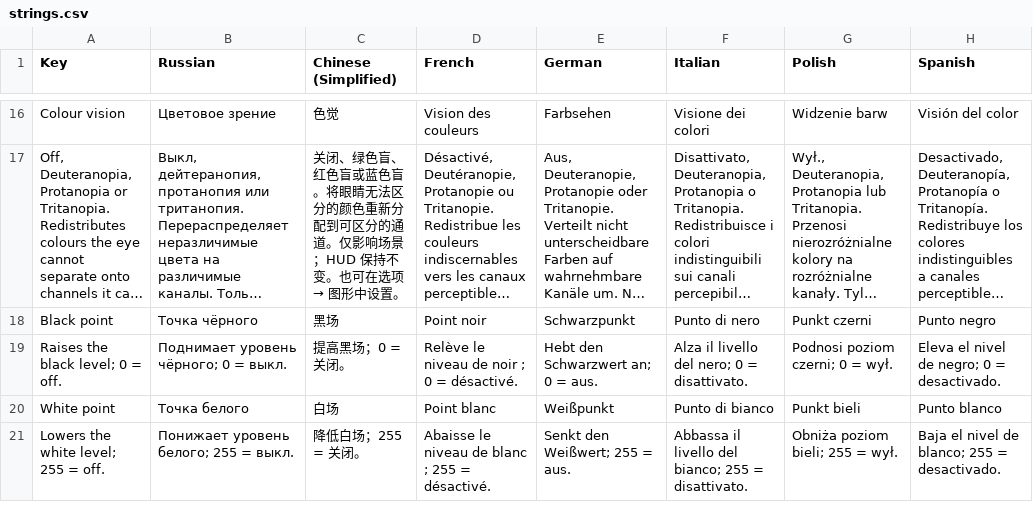
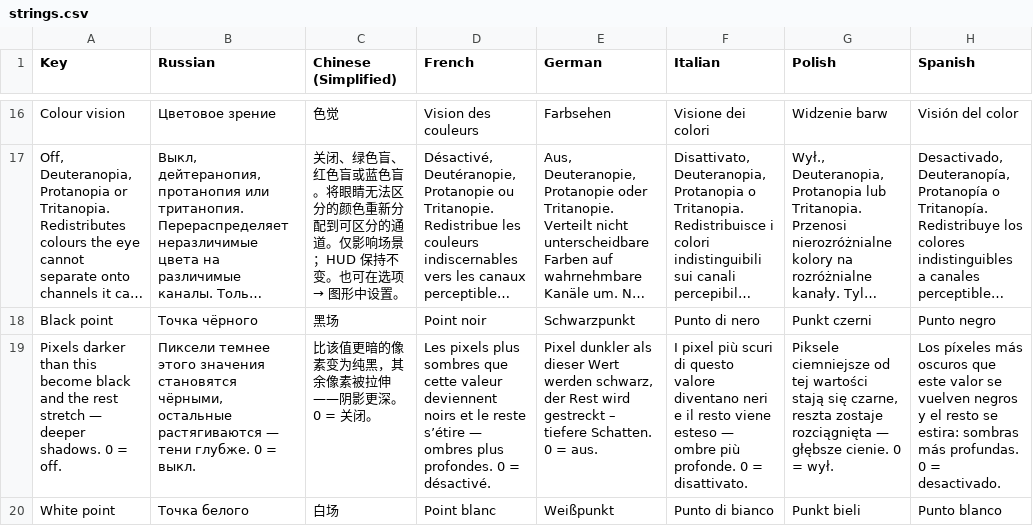
Before and after one commit to UberMorgott/PhoenixPoint-Mod-Renderforge, a CSV file: src/Localization/strings.csv, drawn as a sheet; only a part is shown, gaps mark what is left out; long unchanged cells end in …; removed rows and columns are numbered as before the commit, all else as after; the diff covers the shown part only; the diff names each change by its address in the sheet, - before the commit and + after, or states it on an @@ line.

Commit message:
i18n(strings): honest Levels/Contrast tooltips, crisp-icons term fixes
Black/White point now describe the measured semantics (input thresholds),
Contrast names the mid-grey pivot. All 8 columns rewritten; CN mipmap term
and DE/PL/ES phrasing in the crisp-icons row corrected.

```diff
--- a/src/Localization/strings.csv
+++ b/src/Localization/strings.csv
-row 19: Raises the black level; 0 = off. | Поднимает уровень чёрного; 0 = выкл. | 提高黑场；0 = 关闭。 | Relève le niveau de noir ; 0 = désactivé. | Hebt den Schwarzwert an; 0 = aus. | Alza il livello del nero; 0 = disattivato. | Podnosi poziom czerni; 0 = wył. | Eleva el nivel de negro; 0 = desactivado.
+row 19: Pixels darker than this become black and the rest stretch — deeper shadows. 0 = off. | Пиксели темнее этого значения становятся чёрными, остальные растягиваются — тени глубже. 0 = выкл. | 比该值更暗的像素变为纯黑，其余像素被拉伸——阴影更深。0 = 关闭。 | Les pixels plus sombres que cette valeur deviennent noirs et le reste s’étire — ombres plus profondes. 0 = désactivé. | Pixel dunkler als dieser Wert werden schwarz, der Rest wird gestreckt – tiefere Schatten. 0 = aus. | I pixel più scuri di questo valore diventano neri e il resto viene esteso — ombre più profonde. 0 = disattivato. | Piksele ciemniejsze od tej wartości stają się czarne, reszta zostaje rozciągnięta — głębsze cienie. 0 = wył. | Los píxeles más oscuros que este valor se vuelven negros y el resto se estira: sombras más profundas. 0 = desactivado.
-row 21: Lowers the white level; 255 = off. | Понижает уровень белого; 255 = выкл. | 降低白场；255 = 关闭。 | Abaisse le niveau de blanc ; 255 = désactivé. | Senkt den Weißwert; 255 = aus. | Abbassa il livello del bianco; 255 = disattivato. | Obniża poziom bieli; 255 = wył. | Baja el nivel de blanco; 255 = desactivado.
```
Also changed, not shown: 2 added rows, 1 removed row and 4 edited cells elsewhere in this file, 2 other files.
